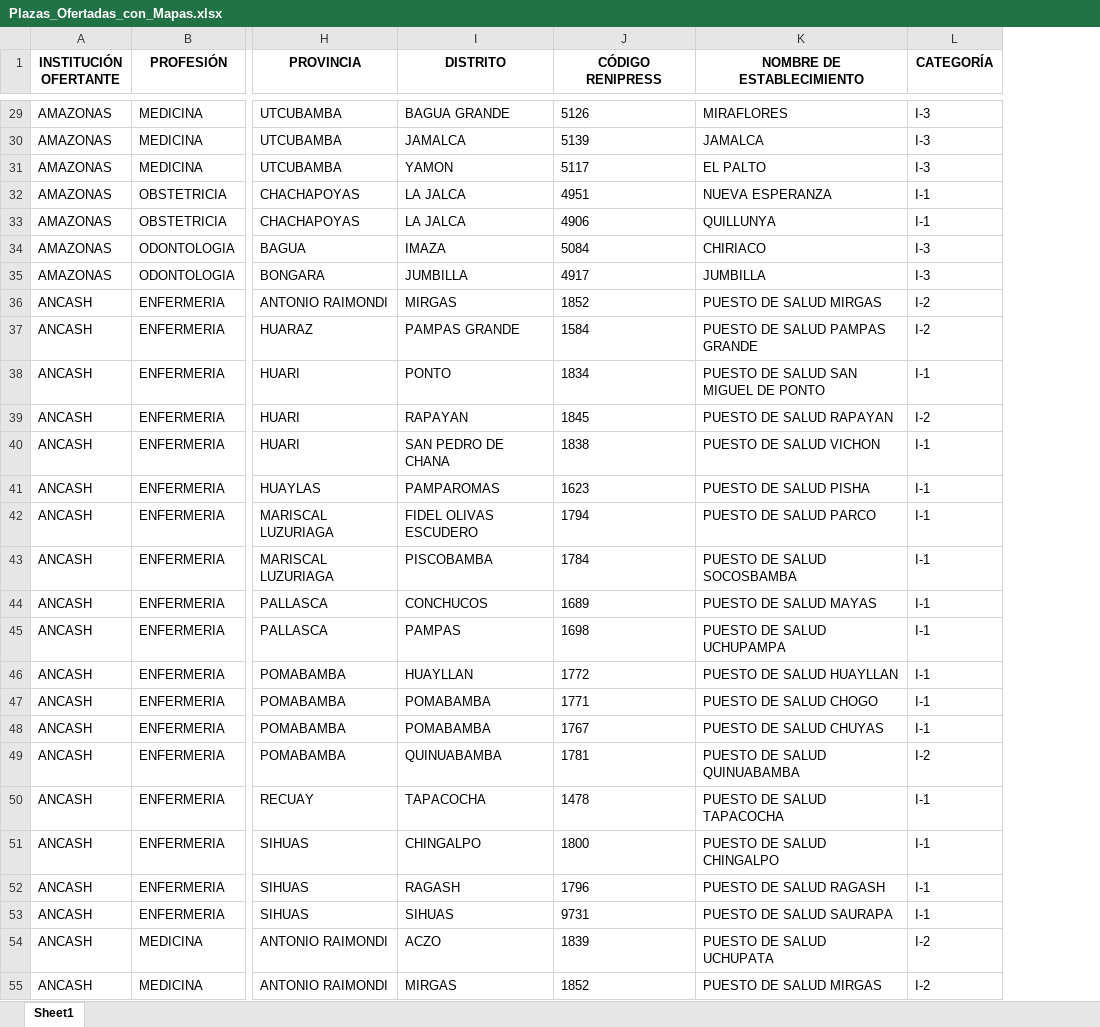
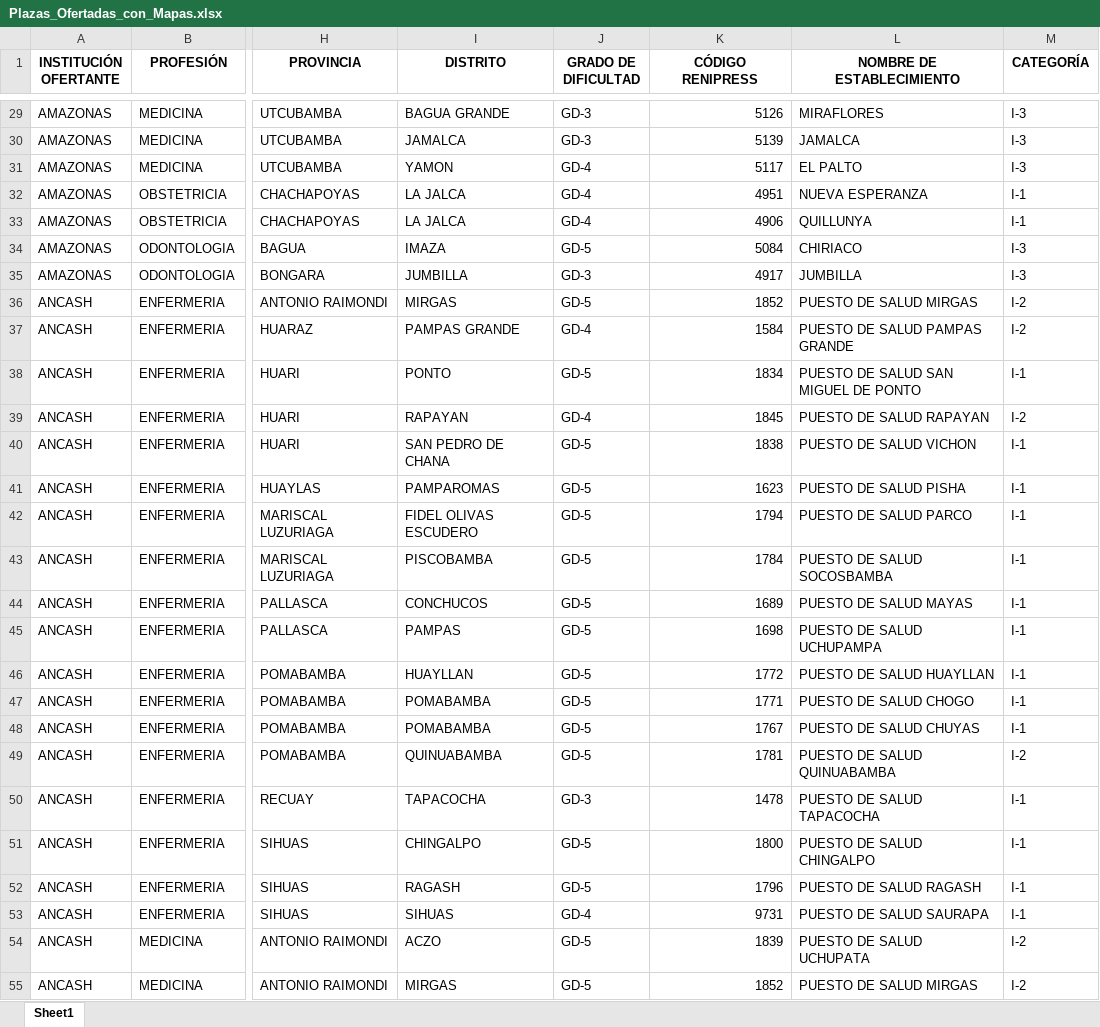
Before and after one commit to EnriqueBonifacio/buscador-serums, an Excel workbook: Plazas_Ofertadas_con_Mapas.xlsx, sheet Sheet1, drawn as a sheet; only a part is shown, gaps mark what is left out; values as stored, in another font and other column widths than the file's, no borders; addresses are those after the commit; the diff covers the shown part only; the diff names each change by its address in the sheet, - before the commit and + after, or states it on an @@ line.

```diff
--- a/Plazas_Ofertadas_con_Mapas.xlsx (sheet Sheet1)
+++ b/Plazas_Ofertadas_con_Mapas.xlsx (sheet Sheet1)
+column J (GRADO DE DIFICULTAD), rows 29-55: GD-3 | GD-3 | GD-4 | GD-4 | GD-4 | GD-5 | GD-3 | GD-5 | GD-4 | GD-5 | GD-4 | GD-5 | GD-5 | GD-5 | GD-5 | GD-5 | GD-5 | GD-5 | GD-5 | GD-5 | GD-5 | GD-3 | GD-5 | GD-5 | GD-4 | GD-5 | GD-5
-K29:K55 alignment: left
+K29:K55 alignment: right
```
Also changed, not shown: 361 edited cells and cell formats elsewhere in this sheet.
